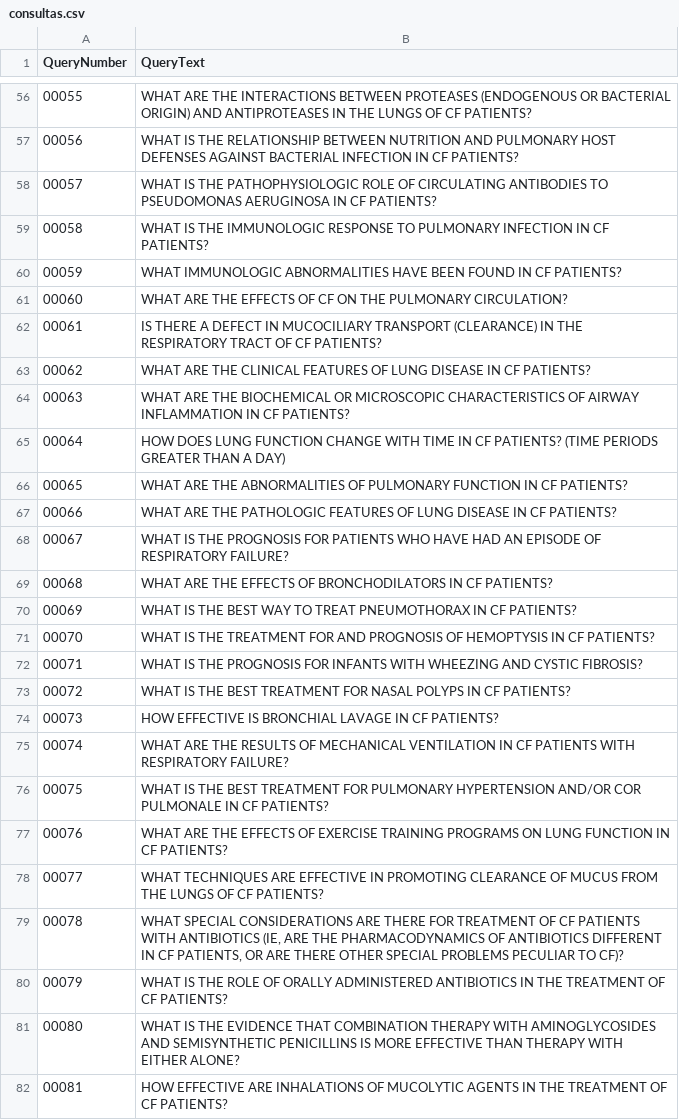
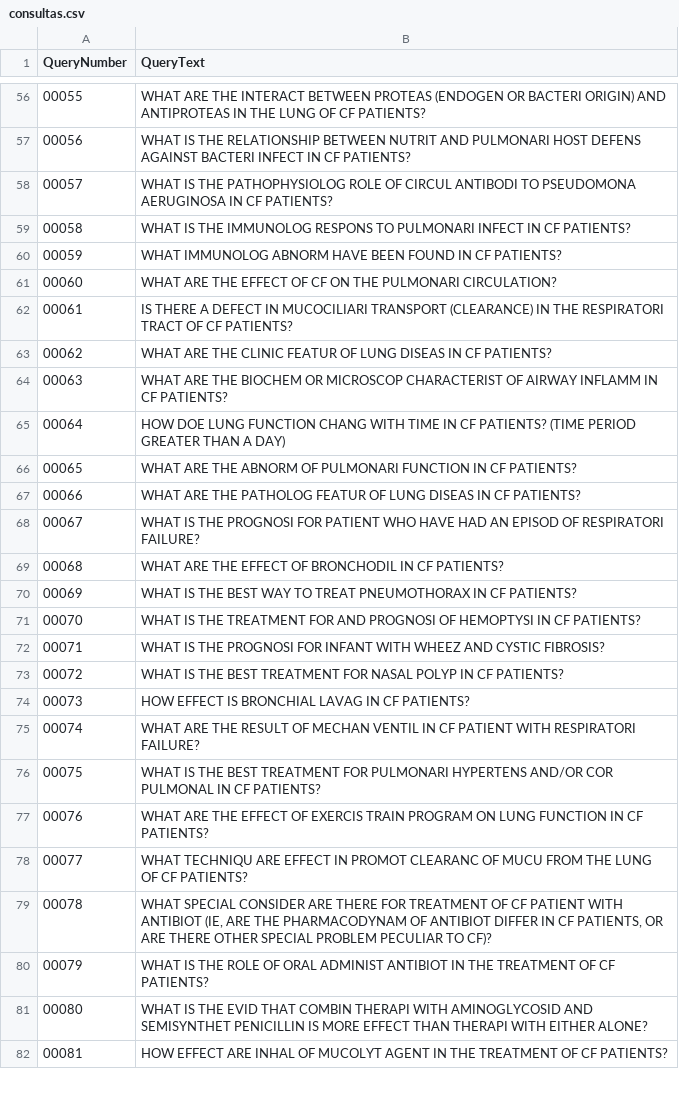
Before and after one commit to naygomes/busca-e-mineracao-de-texto, a CSV file: task1/result/consultas.csv, drawn as a sheet; only a part is shown, gaps mark what is left out; the diff covers the shown part only.

```diff
--- a/task1/result/consultas.csv
+++ b/task1/result/consultas.csv
@@ -56,27 +56,27 @@ QueryNumber;QueryText
-00055;WHAT ARE THE INTERACTIONS BETWEEN PROTEASES (ENDOGENOUS OR BACTERIAL ORIGIN) AND ANTIPROTEASES IN THE LUNGS OF CF PATIENTS?
-00056;WHAT IS THE RELATIONSHIP BETWEEN NUTRITION AND PULMONARY HOST DEFENSES AGAINST BACTERIAL INFECTION IN CF PATIENTS?
-00057;WHAT IS THE PATHOPHYSIOLOGIC ROLE OF CIRCULATING ANTIBODIES TO PSEUDOMONAS AERUGINOSA IN CF PATIENTS?
-00058;WHAT IS THE IMMUNOLOGIC RESPONSE TO PULMONARY INFECTION IN CF PATIENTS?
-00059;WHAT IMMUNOLOGIC ABNORMALITIES HAVE BEEN FOUND IN CF PATIENTS?
-00060;WHAT ARE THE EFFECTS OF CF ON THE PULMONARY CIRCULATION?
-00061;IS THERE A DEFECT IN MUCOCILIARY TRANSPORT (CLEARANCE) IN THE RESPIRATORY TRACT OF CF PATIENTS?
-00062;WHAT ARE THE CLINICAL FEATURES OF LUNG DISEASE IN CF PATIENTS?
-00063;WHAT ARE THE BIOCHEMICAL OR MICROSCOPIC CHARACTERISTICS OF AIRWAY INFLAMMATION IN CF PATIENTS?
-00064;HOW DOES LUNG FUNCTION CHANGE WITH TIME IN CF PATIENTS? (TIME PERIODS GREATER THAN A DAY)
-00065;WHAT ARE THE ABNORMALITIES OF PULMONARY FUNCTION IN CF PATIENTS?
-00066;WHAT ARE THE PATHOLOGIC FEATURES OF LUNG DISEASE IN CF PATIENTS?
-00067;WHAT IS THE PROGNOSIS FOR PATIENTS WHO HAVE HAD AN EPISODE OF RESPIRATORY FAILURE?
-00068;WHAT ARE THE EFFECTS OF BRONCHODILATORS IN CF PATIENTS?
+00055;WHAT ARE THE INTERACT BETWEEN PROTEAS (ENDOGEN OR BACTERI ORIGIN) AND ANTIPROTEAS IN THE LUNG OF CF PATIENTS?
+00056;WHAT IS THE RELATIONSHIP BETWEEN NUTRIT AND PULMONARI HOST DEFENS AGAINST BACTERI INFECT IN CF PATIENTS?
+00057;WHAT IS THE PATHOPHYSIOLOG ROLE OF CIRCUL ANTIBODI TO PSEUDOMONA AERUGINOSA IN CF PATIENTS?
+00058;WHAT IS THE IMMUNOLOG RESPONS TO PULMONARI INFECT IN CF PATIENTS?
+00059;WHAT IMMUNOLOG ABNORM HAVE BEEN FOUND IN CF PATIENTS?
+00060;WHAT ARE THE EFFECT OF CF ON THE PULMONARI CIRCULATION?
+00061;IS THERE A DEFECT IN MUCOCILIARI TRANSPORT (CLEARANCE) IN THE RESPIRATORI TRACT OF CF PATIENTS?
+00062;WHAT ARE THE CLINIC FEATUR OF LUNG DISEAS IN CF PATIENTS?
+00063;WHAT ARE THE BIOCHEM OR MICROSCOP CHARACTERIST OF AIRWAY INFLAMM IN CF PATIENTS?
+00064;HOW DOE LUNG FUNCTION CHANG WITH TIME IN CF PATIENTS? (TIME PERIOD GREATER THAN A DAY)
+00065;WHAT ARE THE ABNORM OF PULMONARI FUNCTION IN CF PATIENTS?
+00066;WHAT ARE THE PATHOLOG FEATUR OF LUNG DISEAS IN CF PATIENTS?
+00067;WHAT IS THE PROGNOSI FOR PATIENT WHO HAVE HAD AN EPISOD OF RESPIRATORI FAILURE?
+00068;WHAT ARE THE EFFECT OF BRONCHODIL IN CF PATIENTS?
 00069;WHAT IS THE BEST WAY TO TREAT PNEUMOTHORAX IN CF PATIENTS?
-00070;WHAT IS THE TREATMENT FOR AND PROGNOSIS OF HEMOPTYSIS IN CF PATIENTS?
-00071;WHAT IS THE PROGNOSIS FOR INFANTS WITH WHEEZING AND CYSTIC FIBROSIS?
-00072;WHAT IS THE BEST TREATMENT FOR NASAL POLYPS IN CF PATIENTS?
-00073;HOW EFFECTIVE IS BRONCHIAL LAVAGE IN CF PATIENTS?
-00074;WHAT ARE THE RESULTS OF MECHANICAL VENTILATION IN CF PATIENTS WITH RESPIRATORY FAILURE?
-00075;WHAT IS THE BEST TREATMENT FOR PULMONARY HYPERTENSION AND/OR COR PULMONALE IN CF PATIENTS?
-00076;WHAT ARE THE EFFECTS OF EXERCISE TRAINING PROGRAMS ON LUNG FUNCTION IN CF PATIENTS?
-00077;WHAT TECHNIQUES ARE EFFECTIVE IN PROMOTING CLEARANCE OF MUCUS FROM THE LUNGS OF CF PATIENTS?
-00078;WHAT SPECIAL CONSIDERATIONS ARE THERE FOR TREATMENT OF CF PATIENTS WITH ANTIBIOTICS (IE, ARE THE PHARMACODYNAMICS OF ANTIBIOTICS DIFFERENT IN CF PATIENTS, OR ARE THERE OTHER SPECIAL PROBLEMS PECULIAR TO CF)?
-00079;WHAT IS THE ROLE OF ORALLY ADMINISTERED ANTIBIOTICS IN THE TREATMENT OF CF PATIENTS?
-00080;WHAT IS THE EVIDENCE THAT COMBINATION THERAPY WITH AMINOGLYCOSIDES AND SEMISYNTHETIC PENICILLINS IS MORE EFFECTIVE THAN THERAPY WITH EITHER ALONE?
-00081;HOW EFFECTIVE ARE INHALATIONS OF MUCOLYTIC AGENTS IN THE TREATMENT OF CF PATIENTS?
+00070;WHAT IS THE TREATMENT FOR AND PROGNOSI OF HEMOPTYSI IN CF PATIENTS?
+00071;WHAT IS THE PROGNOSI FOR INFANT WITH WHEEZ AND CYSTIC FIBROSIS?
+00072;WHAT IS THE BEST TREATMENT FOR NASAL POLYP IN CF PATIENTS?
+00073;HOW EFFECT IS BRONCHIAL LAVAG IN CF PATIENTS?
+00074;WHAT ARE THE RESULT OF MECHAN VENTIL IN CF PATIENT WITH RESPIRATORI FAILURE?
+00075;WHAT IS THE BEST TREATMENT FOR PULMONARI HYPERTENS AND/OR COR PULMONAL IN CF PATIENTS?
+00076;WHAT ARE THE EFFECT OF EXERCIS TRAIN PROGRAM ON LUNG FUNCTION IN CF PATIENTS?
+00077;WHAT TECHNIQU ARE EFFECT IN PROMOT CLEARANC OF MUCU FROM THE LUNG OF CF PATIENTS?
+00078;WHAT SPECIAL CONSIDER ARE THERE FOR TREATMENT OF CF PATIENT WITH ANTIBIOT (IE, ARE THE PHARMACODYNAM OF ANTIBIOT DIFFER IN CF PATIENTS, OR ARE THERE OTHER SPECIAL PROBLEM PECULIAR TO CF)?
+00079;WHAT IS THE ROLE OF ORAL ADMINIST ANTIBIOT IN THE TREATMENT OF CF PATIENTS?
+00080;WHAT IS THE EVID THAT COMBIN THERAPI WITH AMINOGLYCOSID AND SEMISYNTHET PENICILLIN IS MORE EFFECT THAN THERAPI WITH EITHER ALONE?
+00081;HOW EFFECT ARE INHAL OF MUCOLYT AGENT IN THE TREATMENT OF CF PATIENTS?
```
Also changed, not shown: 71 edited cells elsewhere in this file, task1/result/lista_invertida.csv, 10 other files.
